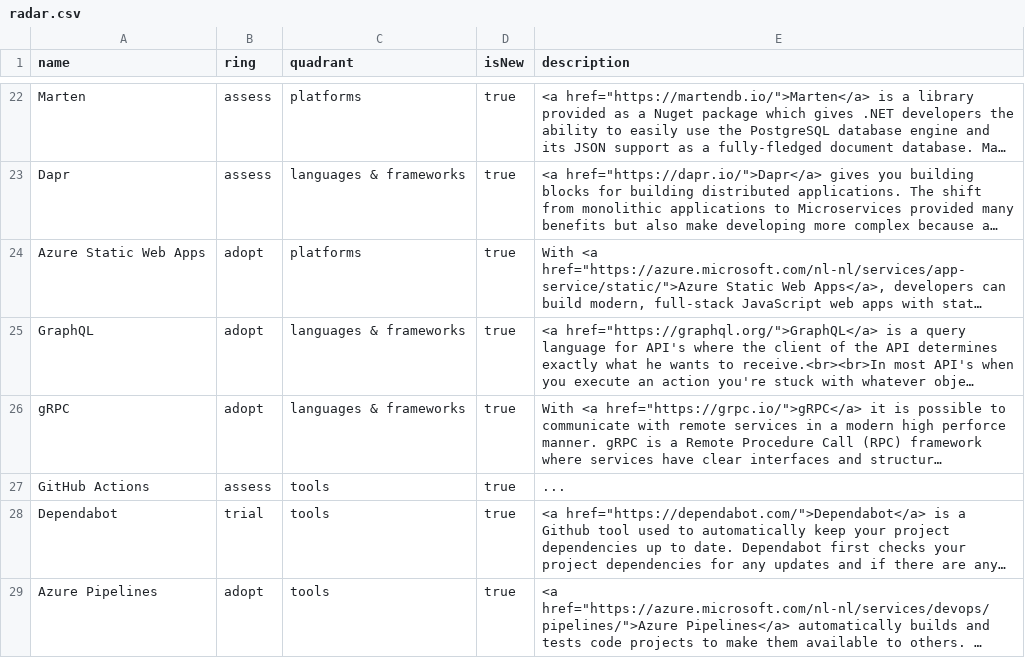
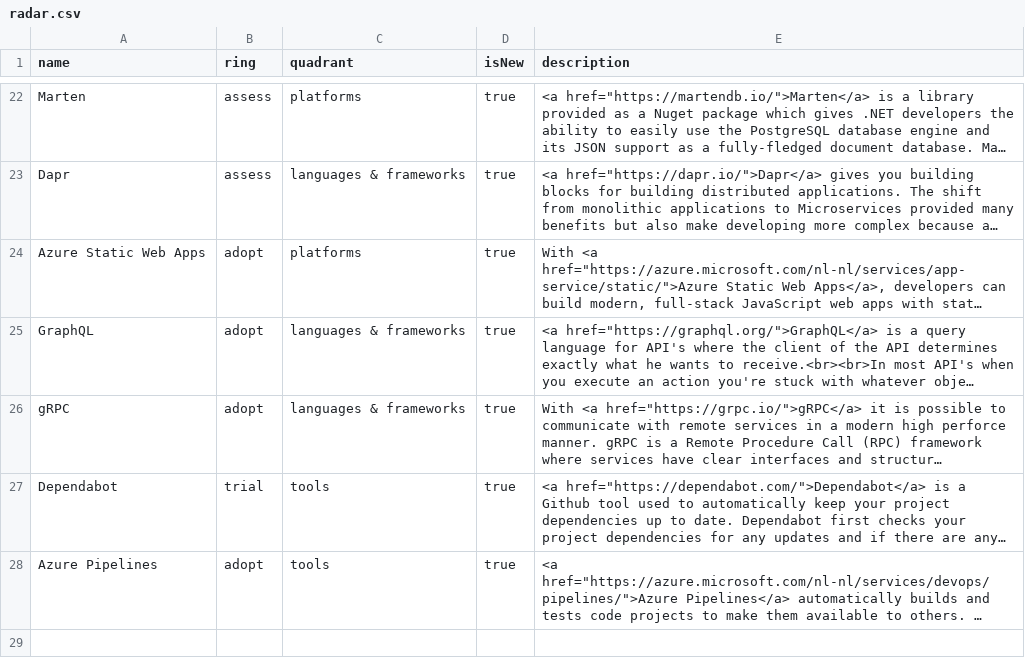
Before and after one commit to XPRTZ/radar, a CSV file: radar.csv, drawn as a sheet; only a part is shown, gaps mark what is left out; long unchanged cells end in …; the diff names each change by its address in the sheet, - before the commit and + after, or states it on an @@ line.

Commit message:
Github actions verwijderd

```diff
--- a/radar.csv
+++ b/radar.csv
-row 27: GitHub Actions | assess | tools | true | ...
```
Also changed, not shown: 1 other file.
